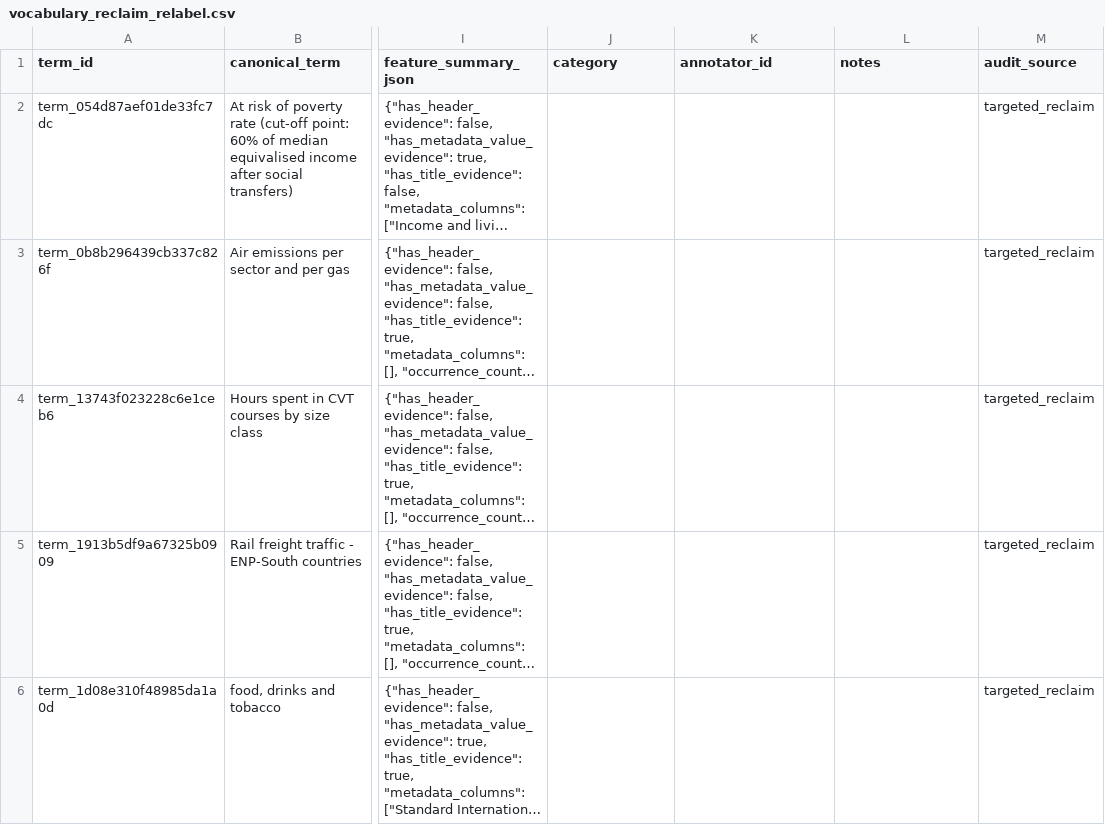
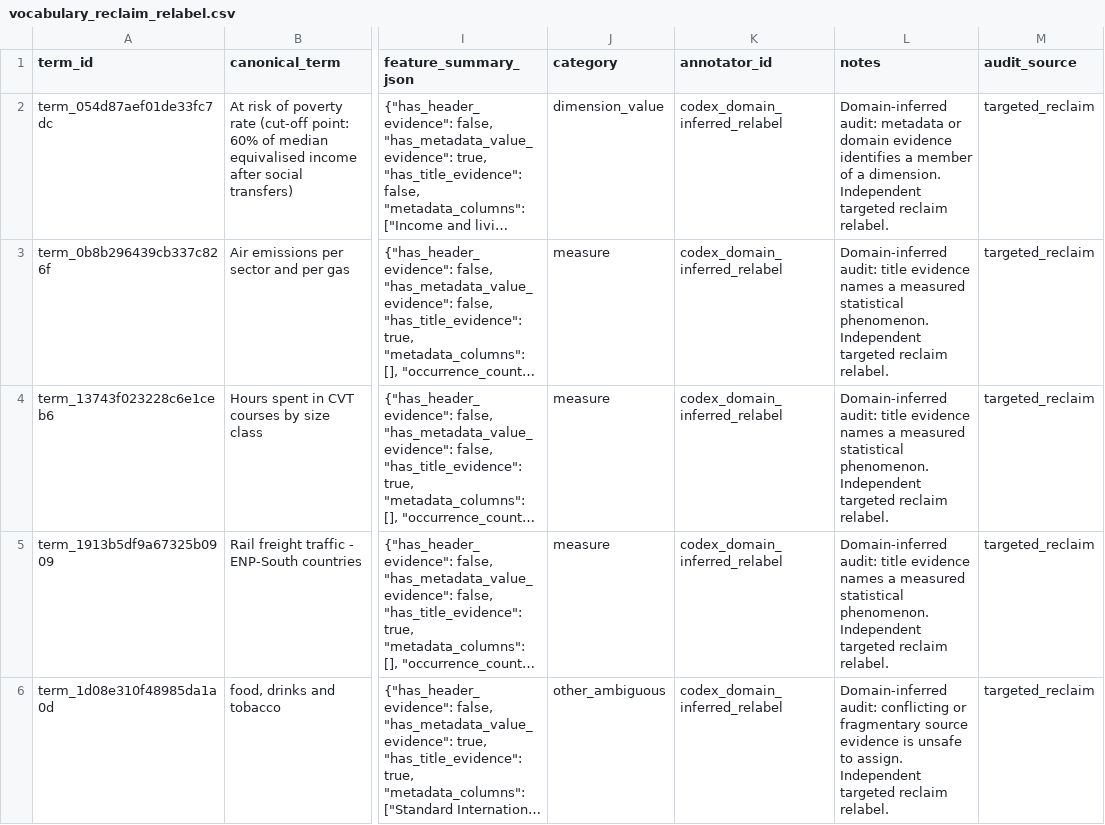
Before and after one commit to Forest904/statistical-vocabulary-discovery, a CSV file: data/gold/vocabulary_reclaim_relabel.csv, drawn as a sheet; only a part is shown, gaps mark what is left out; long unchanged cells end in …; the diff covers the shown part only; the diff names each change by its address in the sheet, - before the commit and + after, or states it on an @@ line.

Commit message:
Complete review audits and reframe reclaim metrics

```diff
--- a/data/gold/vocabulary_reclaim_relabel.csv
+++ b/data/gold/vocabulary_reclaim_relabel.csv
-J2 (category): (empty)
+J2 (category): dimension_value
-K2:K6 (annotator_id): (empty)
+K2:K6 (annotator_id): codex_domain_inferred_relabel
-L2 (notes): (empty)
+L2 (notes): Domain-inferred audit: metadata or domain evidence identifies a member of a dimension. Independent targeted reclaim relabel.
-J3:J5 (category): (empty)
+J3:J5 (category): measure
-L3:L5 (notes): (empty)
+L3:L5 (notes): Domain-inferred audit: title evidence names a measured statistical phenomenon. Independent targeted reclaim relabel.
-J6 (category): (empty)
+J6 (category): other_ambiguous
-L6 (notes): (empty)
+L6 (notes): Domain-inferred audit: conflicting or fragmentary source evidence is unsafe to assign. Independent targeted reclaim relabel.
```
Also changed, not shown: 60 edited cells elsewhere in this file, 18 other files.
